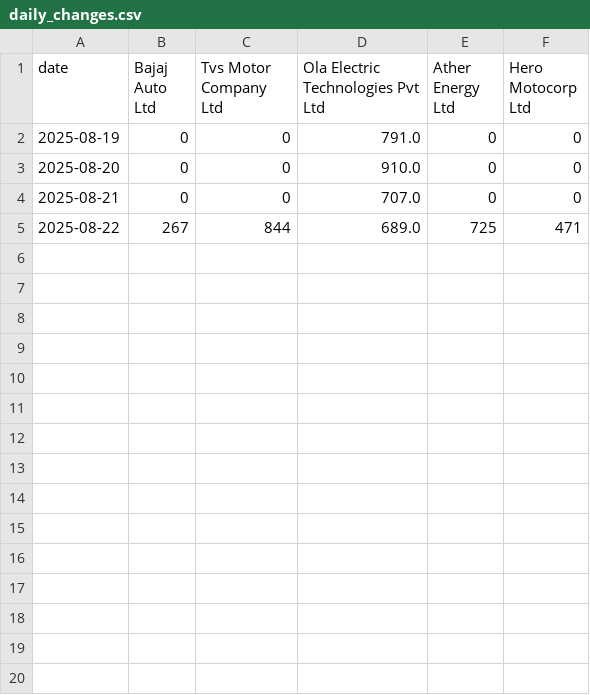
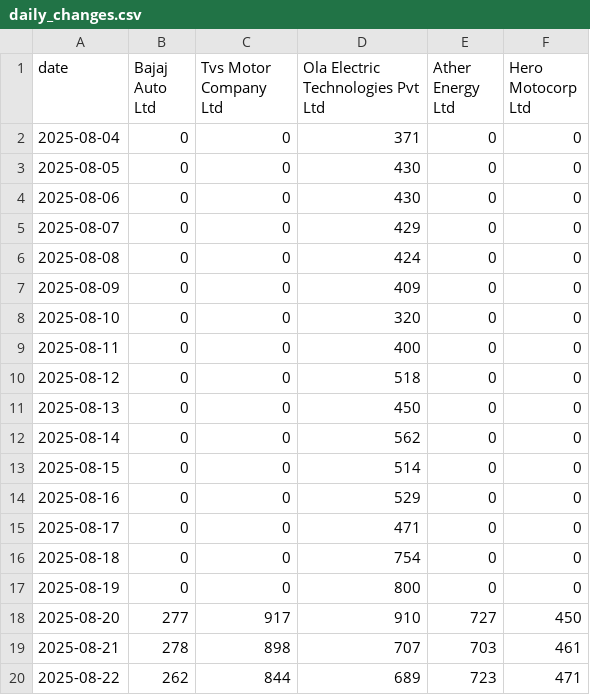
Before and after one commit to NoSkillGuy/vehicle-reg-tracker, a CSV file: data/daily_changes.csv, drawn as a sheet.

Commit message:
Update daily_changes.csv to add new entries for Ola Electric Technologies from August 4 to August 22, 2025, reflecting daily registration data and ensuring consistency with the latest data structure.

```diff
--- a/data/daily_changes.csv
+++ b/data/daily_changes.csv
@@ -1,5 +1,20 @@
 date,Bajaj Auto Ltd,Tvs Motor Company Ltd,Ola Electric Technologies Pvt Ltd,Ather Energy Ltd,Hero Motocorp Ltd
-2025-08-19,0,0,791.0,0,0
-2025-08-20,0,0,910.0,0,0
-2025-08-21,0,0,707.0,0,0
-2025-08-22,267,844,689.0,725,471
+2025-08-04,0,0,371,0,0
+2025-08-05,0,0,430,0,0
+2025-08-06,0,0,430,0,0
+2025-08-07,0,0,429,0,0
+2025-08-08,0,0,424,0,0
+2025-08-09,0,0,409,0,0
+2025-08-10,0,0,320,0,0
+2025-08-11,0,0,400,0,0
+2025-08-12,0,0,518,0,0
+2025-08-13,0,0,450,0,0
+2025-08-14,0,0,562,0,0
+2025-08-15,0,0,514,0,0
+2025-08-16,0,0,529,0,0
+2025-08-17,0,0,471,0,0
+2025-08-18,0,0,754,0,0
+2025-08-19,0,0,800,0,0
+2025-08-20,277,917,910,727,450
+2025-08-21,278,898,707,703,461
+2025-08-22,262,844,689,723,471
```
